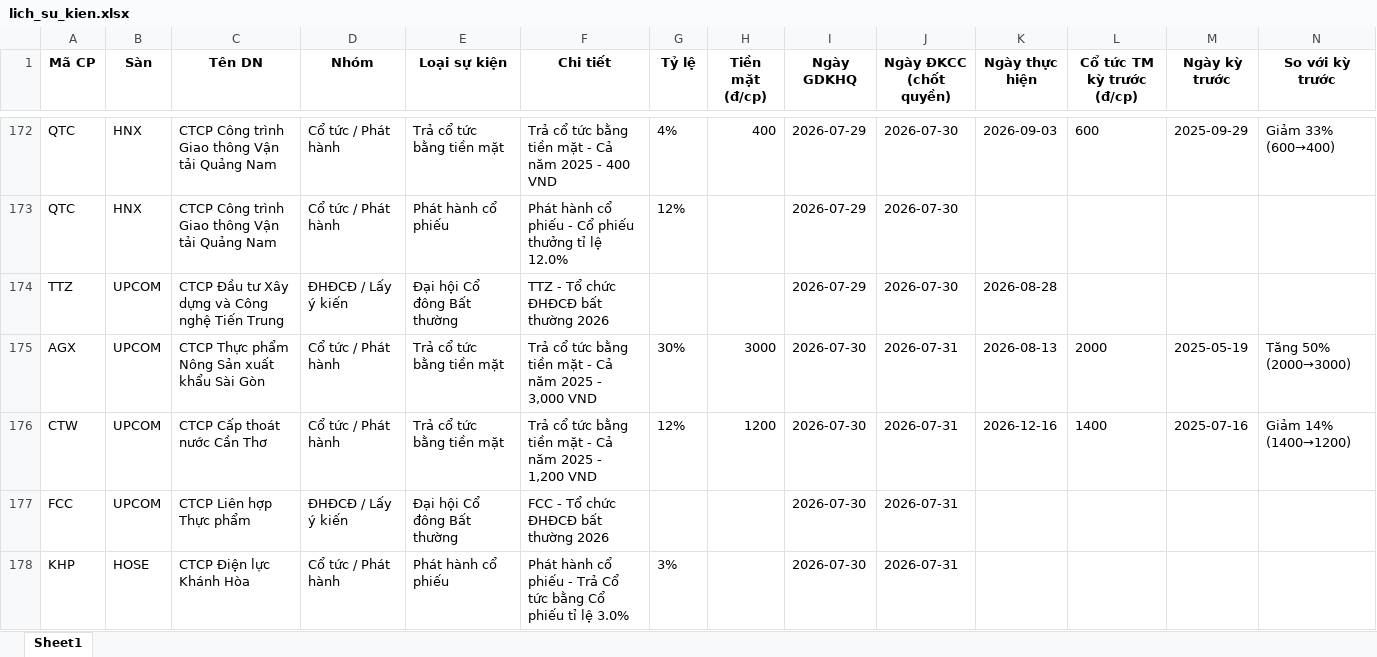
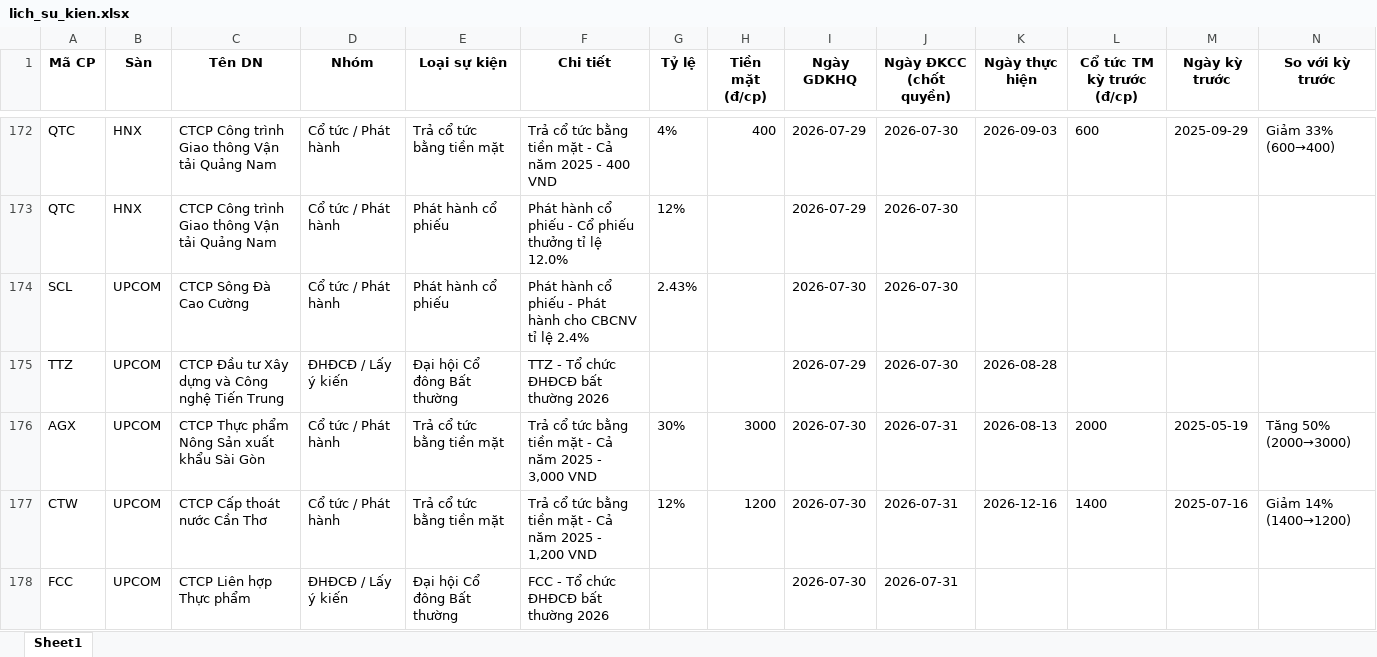
Before and after one commit to thanhungtrang2508-collab/TNKB, an Excel workbook: data/lich_su_kien.xlsx, sheet Sheet1, drawn as a sheet; only a part is shown, gaps mark what is left out; the shorter side is filled out with more unchanged rows; values as stored, in another font and other column widths than the file's, no borders; the diff covers the shown part only; the diff names each change by its address in the sheet, - before the commit and + after, or states it on an @@ line.

```diff
--- a/data/lich_su_kien.xlsx (sheet Sheet1)
+++ b/data/lich_su_kien.xlsx (sheet Sheet1)
+row 174: SCL | UPCOM | CTCP Sông Đà Cao Cường | Cổ tức / Phát hành | Phát hành cổ phiếu | Phát hành cổ phiếu - Phát hành cho CBCNV tỉ lệ 2.4% | 2.43% |  | 2026-07-30 | 2026-07-30
```
Also changed, not shown: 11 added rows, 5 removed rows and 3 edited cells elsewhere in this sheet, 3 other files.
